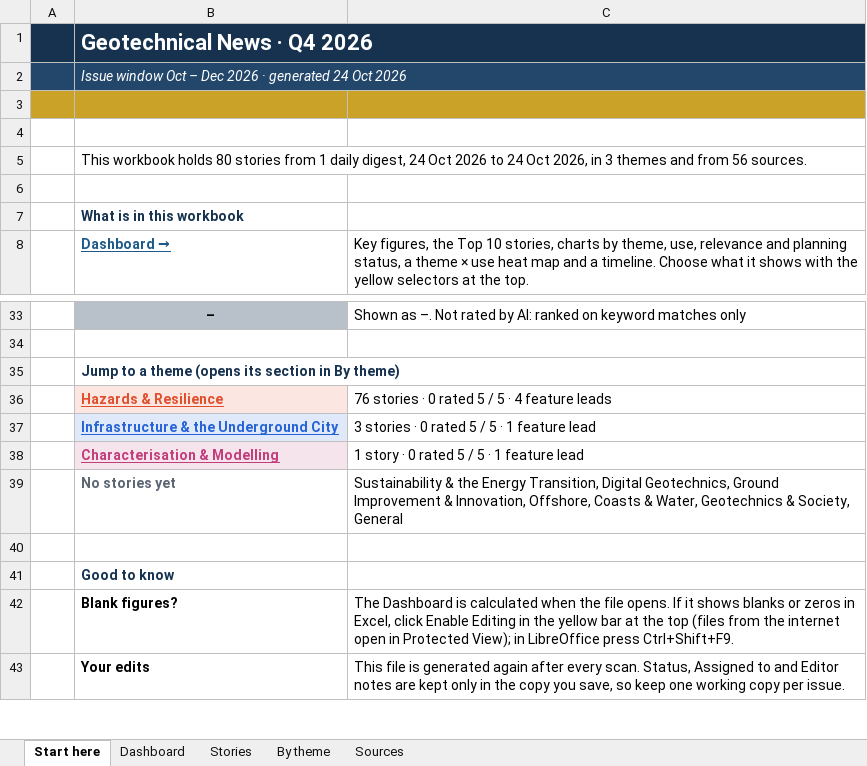
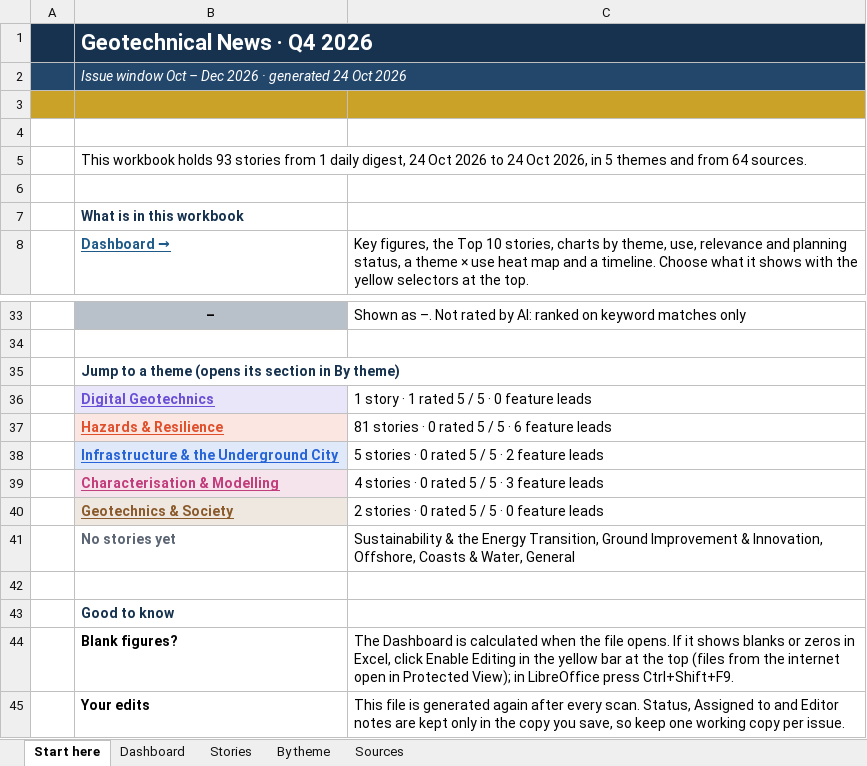
Before and after one commit to monabadr12/geotech-news, an Excel workbook: docs/exports/2026-Q4.xlsx, sheet Start here, drawn as a sheet; only a part is shown, gaps mark what is left out; values as stored, in another font and other column widths than the file's, no borders; addresses are those after the commit; the diff names each change by its address in the sheet, - before the commit and + after, or states it on an @@ line.

Commit message:
Digest 2026-10-24

```diff
--- a/docs/exports/2026-Q4.xlsx (sheet Start here)
+++ b/docs/exports/2026-Q4.xlsx (sheet Start here)
-B5: …workbook holds 80 stories from 1 daily digest, 24 Oct 2026 to 24 Oct 2026, in 3 themes and from 56 sources.
+B5: …workbook holds 93 stories from 1 daily digest, 24 Oct 2026 to 24 Oct 2026, in 5 themes and from 64 sources.
+row 36:  | Digital Geotechnics | 1 story · 1 rated 5 / 5 · 0 feature leads
-C37: 76 stories · 0 rated 5 / 5 · 4 feature leads
+C37: 81 stories · 0 rated 5 / 5 · 6 feature leads
-C38: 3 stories · 0 rated 5 / 5 · 1 feature lead
+C38: 5 stories · 0 rated 5 / 5 · 2 feature leads
-C39: 1 story · 0 rated 5 / 5 · 1 feature lead
+C39: 4 stories · 0 rated 5 / 5 · 3 feature leads
+row 40:  | Geotechnics & Society | 2 stories · 0 rated 5 / 5 · 0 feature leads
-C41: …Energy Transition, Digital Geotechnics, Ground Improvement & Innovation, Offshore, Coasts & Water, Geotechnics & Society, General
+C41: …Energy Transition, Ground Improvement & Innovation, Offshore, Coasts & Water, General
```
Also changed, not shown: sheet By theme, sheet Stories, sheet Dashboard, sheet Sources, hidden cells, docs/exports/geotech-news-archive.xlsx, 10 other files.
